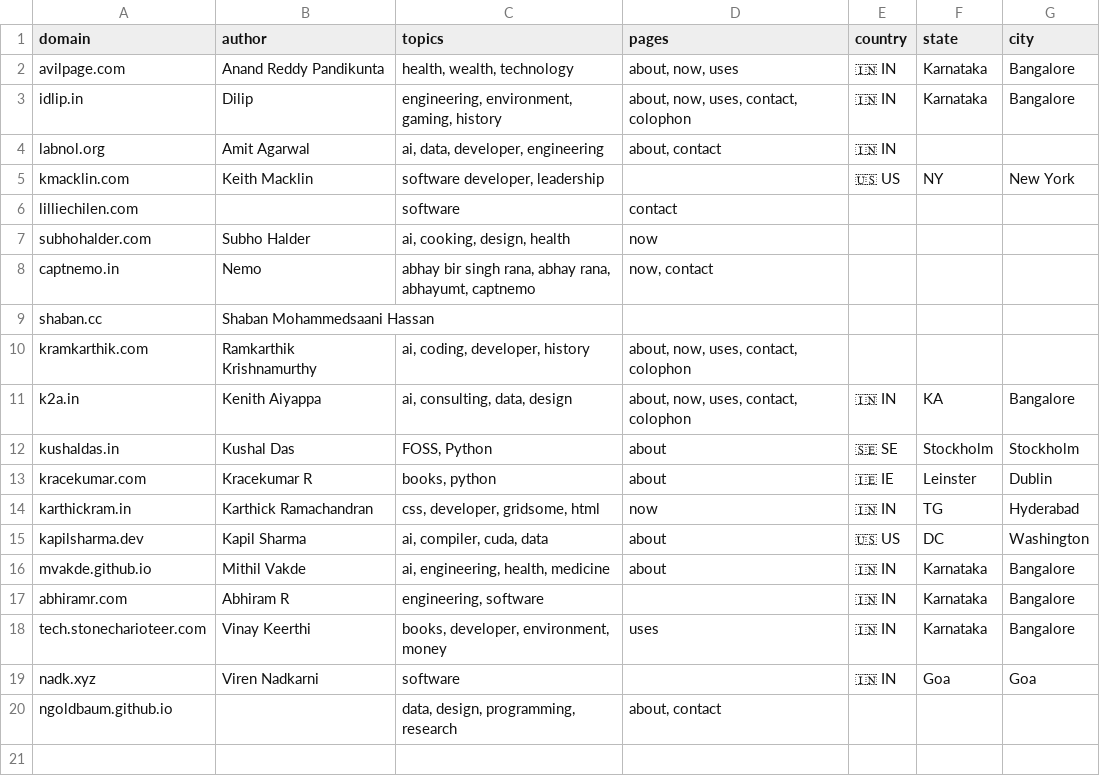
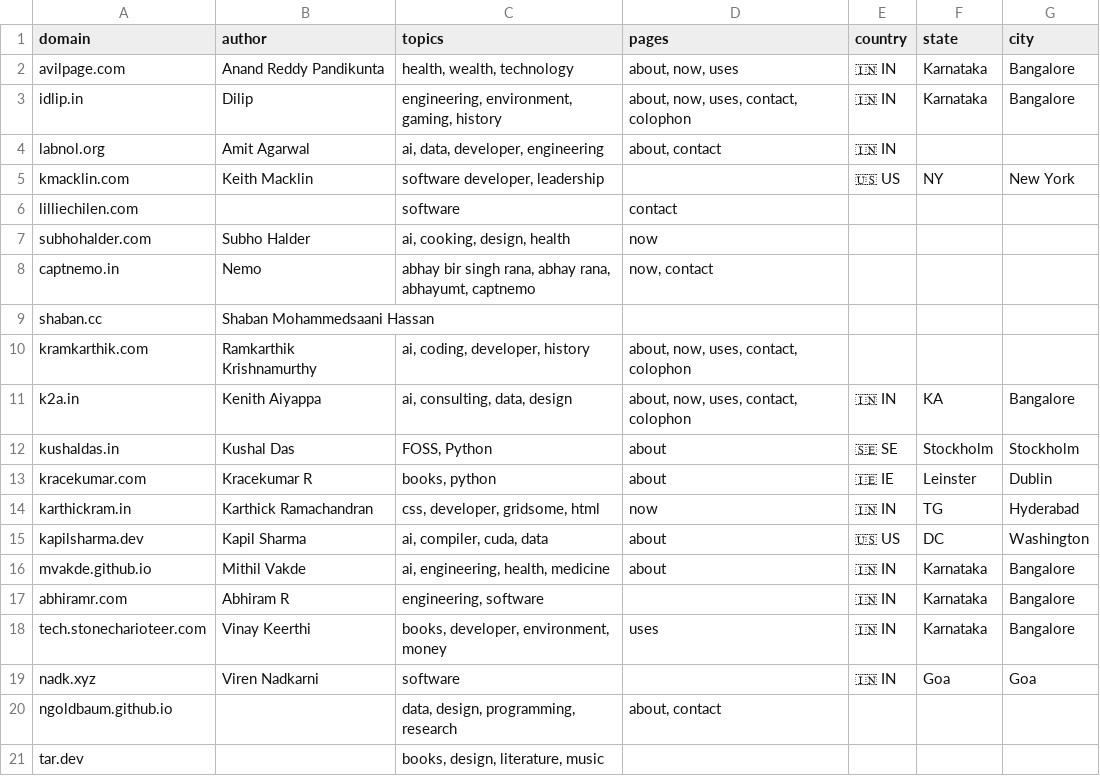
Before and after one commit to AvilPage/SlashIndex.fyi, a CSV file: index.csv, drawn as a sheet; the diff names each change by its address in the sheet, - before the commit and + after, or states it on an @@ line.

Commit message:
Add tar.dev to SlashIndex.fyi

```diff
--- a/index.csv
+++ b/index.csv
+row 21: tar.dev |  | books, design, literature, music
```
